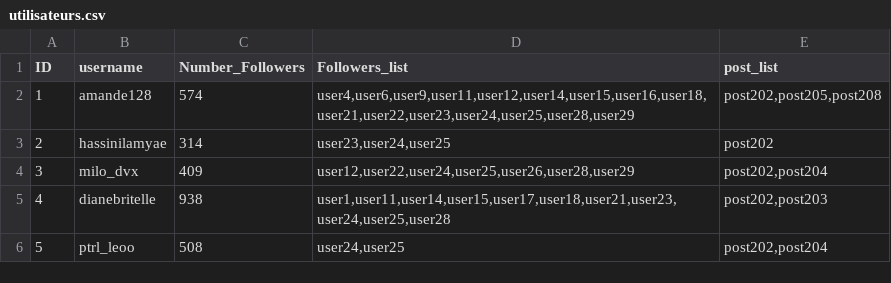
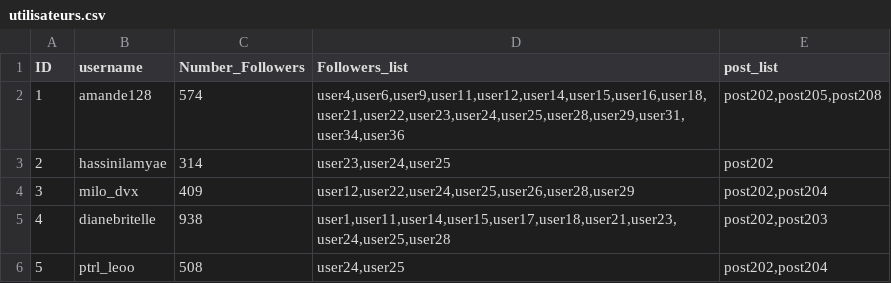
Before and after one commit to Noemiekt/fake_news, a CSV file: classif/utilisateurs.csv, drawn as a sheet; only a part is shown; the diff covers the shown part only.

```diff
--- a/classif/utilisateurs.csv
+++ b/classif/utilisateurs.csv
@@ -1,3 +1,3 @@
 ID,username,Number_Followers,Followers_list,post_list
-1,amande128,574,"user4,user6,user9,user11,user12,user14,user15,user16,user18,user21,user22,user23,user24,user25,user28,user29","post202,post205,post208"
+1,amande128,574,"user4,user6,user9,user11,user12,user14,user15,user16,user18,user21,user22,user23,user24,user25,user28,user29,user31,user34,user36","post202,post205,post208"
 2,hassinilamyae,314,"user23,user24,user25","post202"
```
Also changed, not shown: 6 added rows and 11 edited cells elsewhere in this file, classif/top_200_instagrammers.csv.
